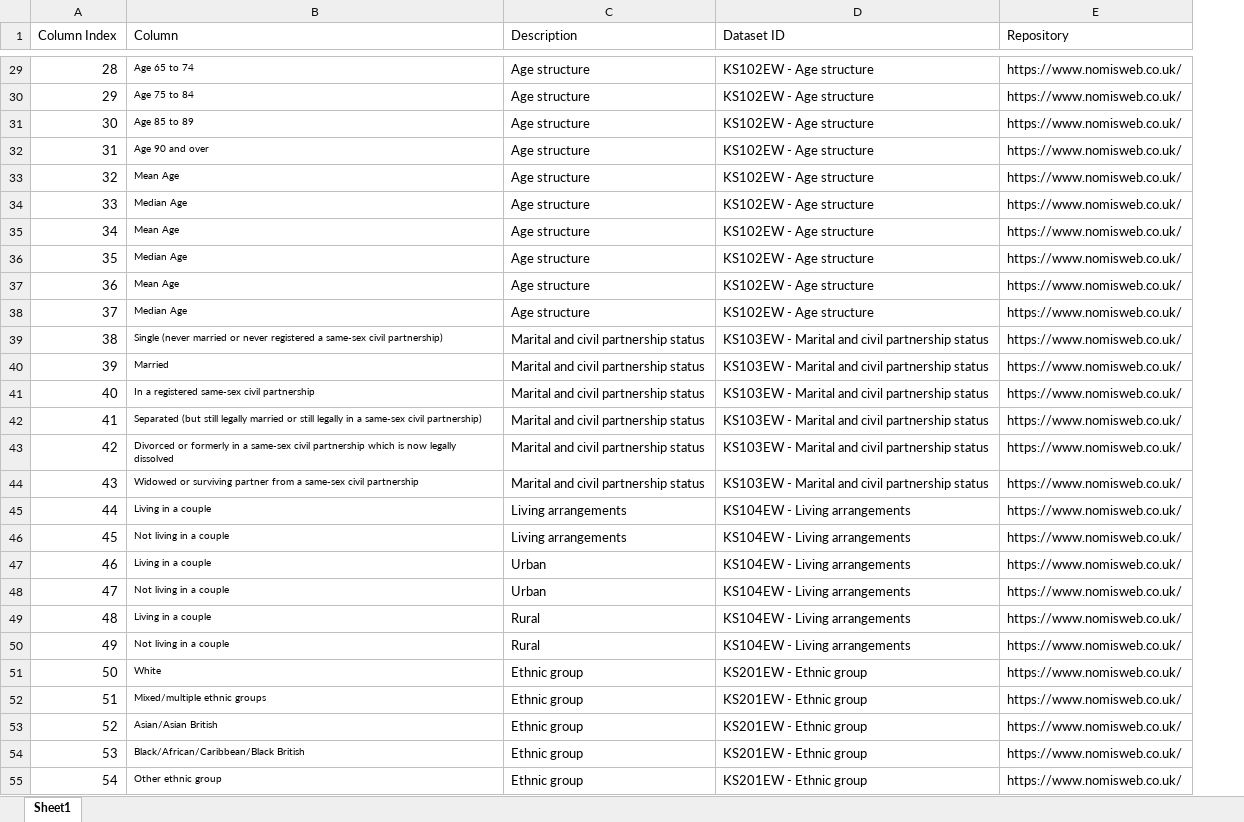
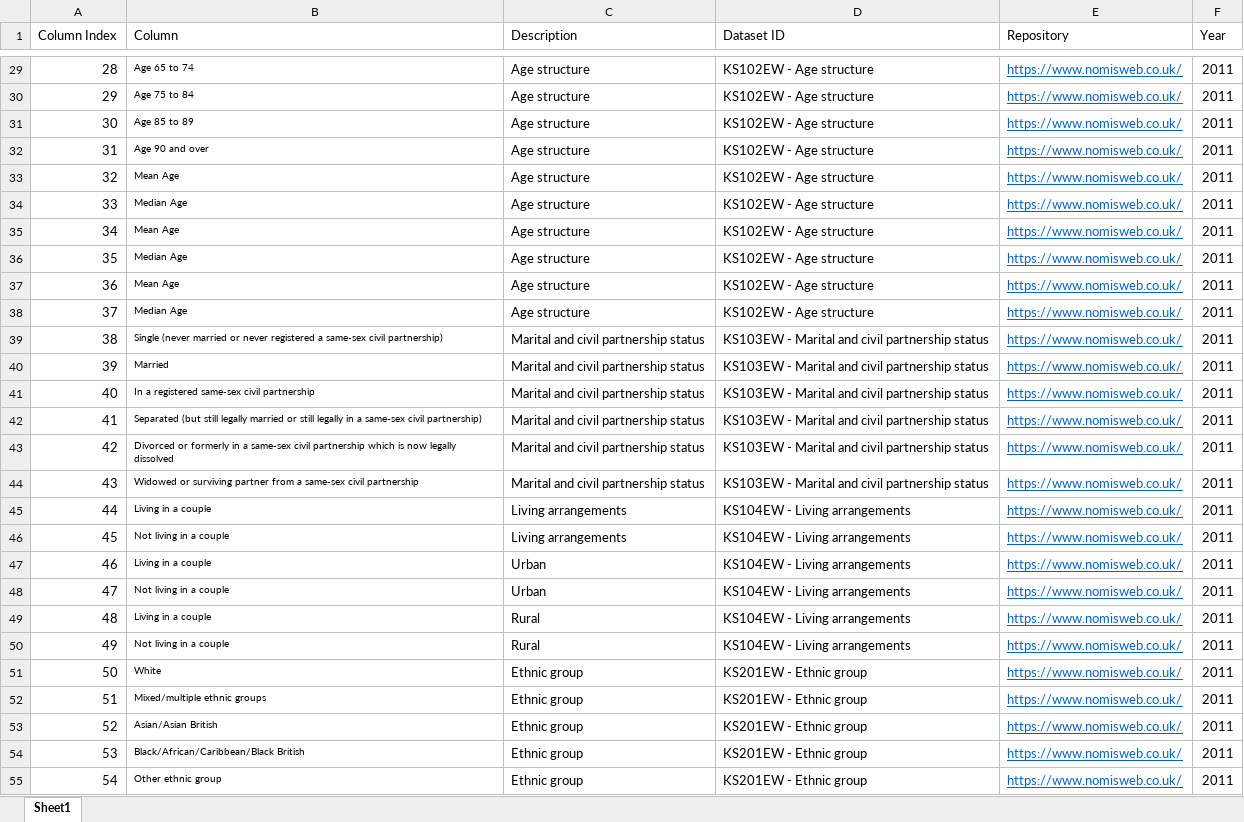
Before and after one commit to DolanDack/datasets, an Excel workbook: NOMIS/Dictionary NOMIS Data 2011 Census.xlsx, sheet Sheet1, drawn as a sheet; only a part is shown, gaps mark what is left out; values as stored, in another font and other column widths than the file's, no borders; the diff covers the shown part only; the diff names each change by its address in the sheet, - before the commit and + after, or states it on an @@ line.

```diff
--- a/NOMIS/Dictionary NOMIS Data 2011 Census.xlsx (sheet Sheet1)
+++ b/NOMIS/Dictionary NOMIS Data 2011 Census.xlsx (sheet Sheet1)
+column F (Year), rows 29-55: all 2011
@@ E29:E55 underline: off → on, text colour: black → #0563C1 @@
```
Also changed, not shown: 144 added rows, 237 edited cells and cell formats elsewhere in this sheet, 1 other file.
